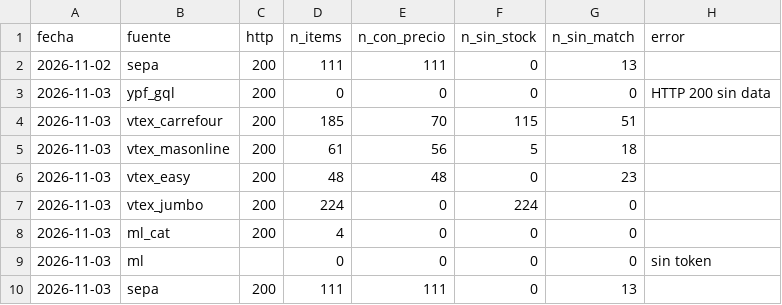
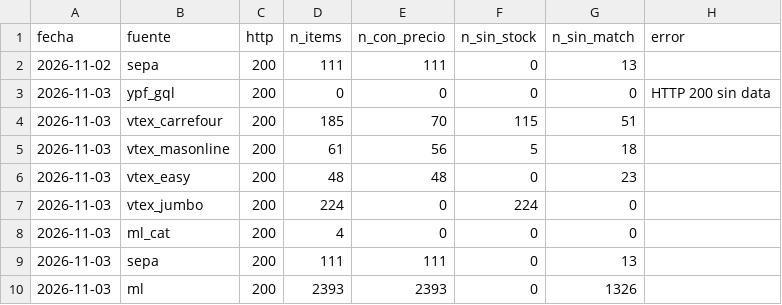
Before and after one commit to noguerafran-alt/LUBRICANTES, a CSV file: data/fuentes.csv, drawn as a sheet; removed rows and columns are numbered as before the commit, all else as after; the diff names each change by its address in the sheet, - before the commit and + after, or states it on an @@ line.

```diff
--- a/data/fuentes.csv
+++ b/data/fuentes.csv
-row 9: 2026-11-03 | ml |  | 0 | 0 | 0 | 0 | sin token
+row 10: 2026-11-03 | ml | 200 | 2393 | 2393 | 0 | 1326
```
Also changed, not shown: 6 other files.
